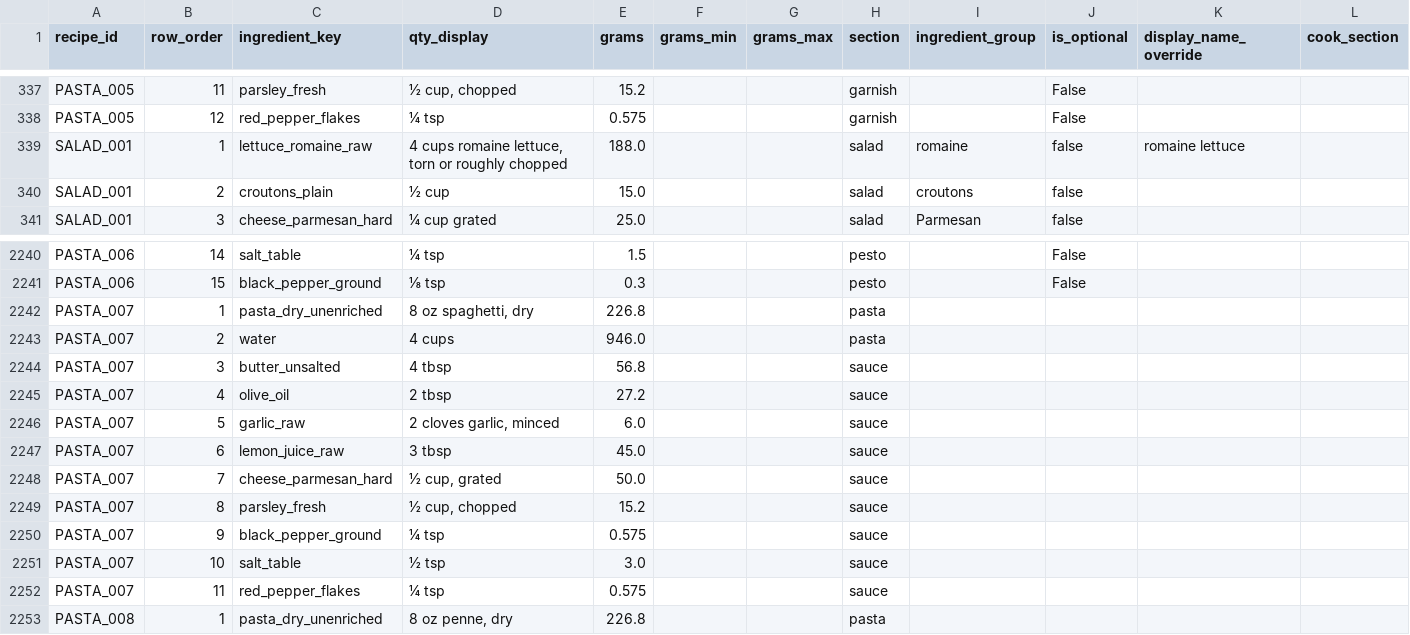
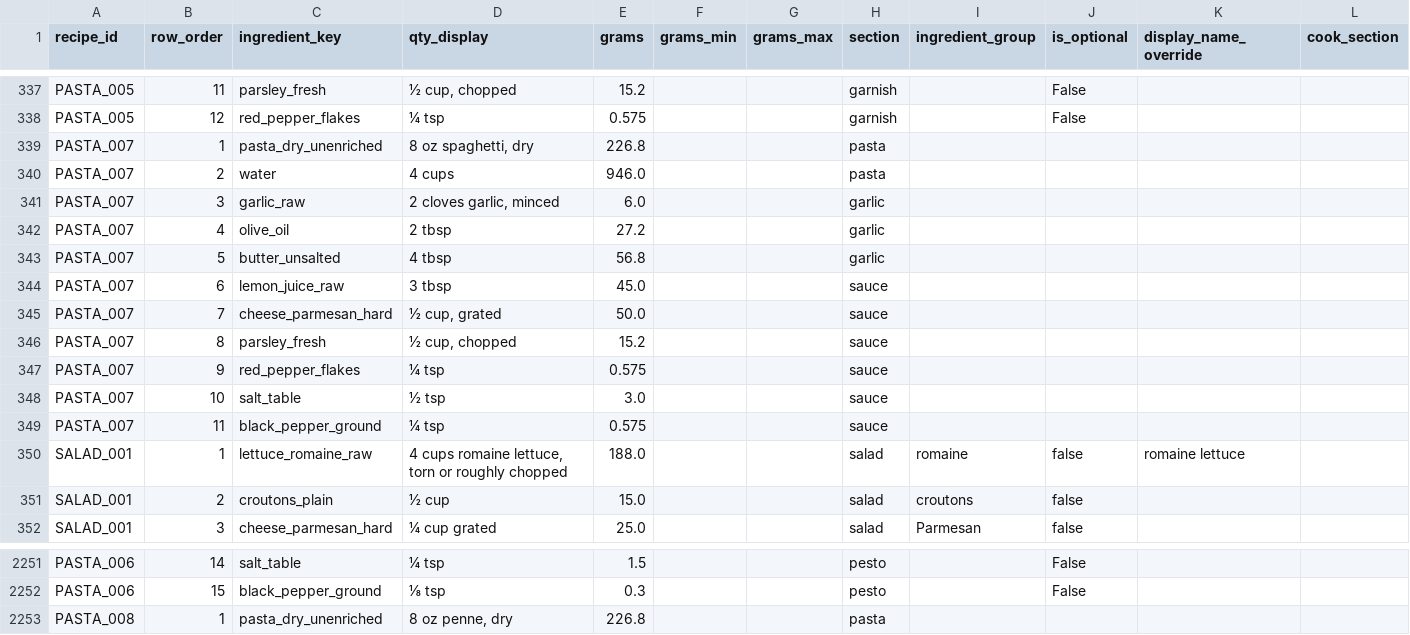
Before and after one commit to tlgeorgemailcom/daily-plate, a CSV file: recipes_v3/data/recipe_ingredients.csv, drawn as a sheet; only a part is shown, gaps mark what is left out.

```diff
--- a/recipes_v3/data/recipe_ingredients.csv
+++ b/recipes_v3/data/recipe_ingredients.csv
@@ -338,2 +338,13 @@ PASTA_005,11,parsley_fresh,"½ cup, chopped",15.2,,,garnish,,False,,
 PASTA_005,12,red_pepper_flakes,¼ tsp,0.575,,,garnish,,False,,
+PASTA_007,1,pasta_dry_unenriched,"8 oz spaghetti, dry",226.8,,,pasta,,,,
+PASTA_007,2,water,4 cups,946.0,,,pasta,,,,
+PASTA_007,3,garlic_raw,"2 cloves garlic, minced",6.0,,,garlic,,,,
+PASTA_007,4,olive_oil,2 tbsp,27.2,,,garlic,,,,
+PASTA_007,5,butter_unsalted,4 tbsp,56.8,,,garlic,,,,
+PASTA_007,6,lemon_juice_raw,3 tbsp,45.0,,,sauce,,,,
+PASTA_007,7,cheese_parmesan_hard,"½ cup, grated",50.0,,,sauce,,,,
+PASTA_007,8,parsley_fresh,"½ cup, chopped",15.2,,,sauce,,,,
+PASTA_007,9,red_pepper_flakes,¼ tsp,0.575,,,sauce,,,,
+PASTA_007,10,salt_table,½ tsp,3.0,,,sauce,,,,
+PASTA_007,11,black_pepper_ground,¼ tsp,0.575,,,sauce,,,,
 SALAD_001,1,lettuce_romaine_raw,"4 cups romaine lettuce, torn or roughly chopped",188.0,,,salad,romaine,false,romaine lettuce,
@@ -2241,13 +2252,2 @@ PASTA_006,14,salt_table,¼ tsp,1.5,,,pesto,,False,,
 PASTA_006,15,black_pepper_ground,⅛ tsp,0.3,,,pesto,,False,,
-PASTA_007,1,pasta_dry_unenriched,"8 oz spaghetti, dry",226.8,,,pasta,,,,
-PASTA_007,2,water,4 cups,946.0,,,pasta,,,,
-PASTA_007,3,butter_unsalted,4 tbsp,56.8,,,sauce,,,,
-PASTA_007,4,olive_oil,2 tbsp,27.2,,,sauce,,,,
-PASTA_007,5,garlic_raw,"2 cloves garlic, minced",6.0,,,sauce,,,,
-PASTA_007,6,lemon_juice_raw,3 tbsp,45.0,,,sauce,,,,
-PASTA_007,7,cheese_parmesan_hard,"½ cup, grated",50.0,,,sauce,,,,
-PASTA_007,8,parsley_fresh,"½ cup, chopped",15.2,,,sauce,,,,
-PASTA_007,9,black_pepper_ground,¼ tsp,0.575,,,sauce,,,,
-PASTA_007,10,salt_table,½ tsp,3.0,,,sauce,,,,
-PASTA_007,11,red_pepper_flakes,¼ tsp,0.575,,,sauce,,,,
 PASTA_008,1,pasta_dry_unenriched,"8 oz penne, dry",226.8,,,pasta,,,,
```
Also changed, not shown: recipes_v3/data/recipe_instructions.csv, recipes_v3/data/recipe_sections.csv, 2 other files.
